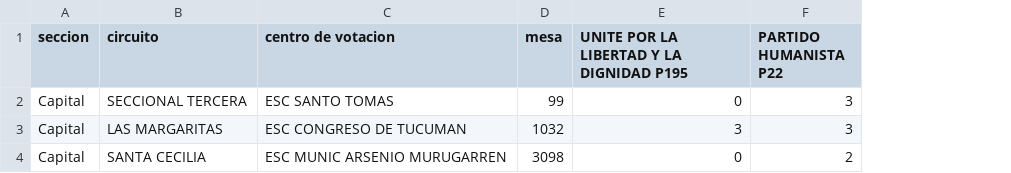
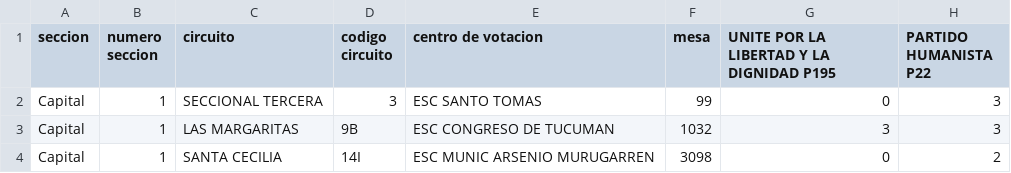
Before and after one commit to OpenDataCordoba/elecciones-2019-gobernador, a CSV file: resultados-parciales-gobernador-cordoba-2019.csv, drawn as a sheet; only a part is shown; the diff names each change by its address in the sheet, - before the commit and + after, or states it on an @@ line.

Commit message:
update data

```diff
--- a/resultados-parciales-gobernador-cordoba-2019.csv
+++ b/resultados-parciales-gobernador-cordoba-2019.csv
+column B (numero seccion), rows 2-4: all 1
+column D (codigo circuito), rows 2-4: 3 | 9B | 14I
```
